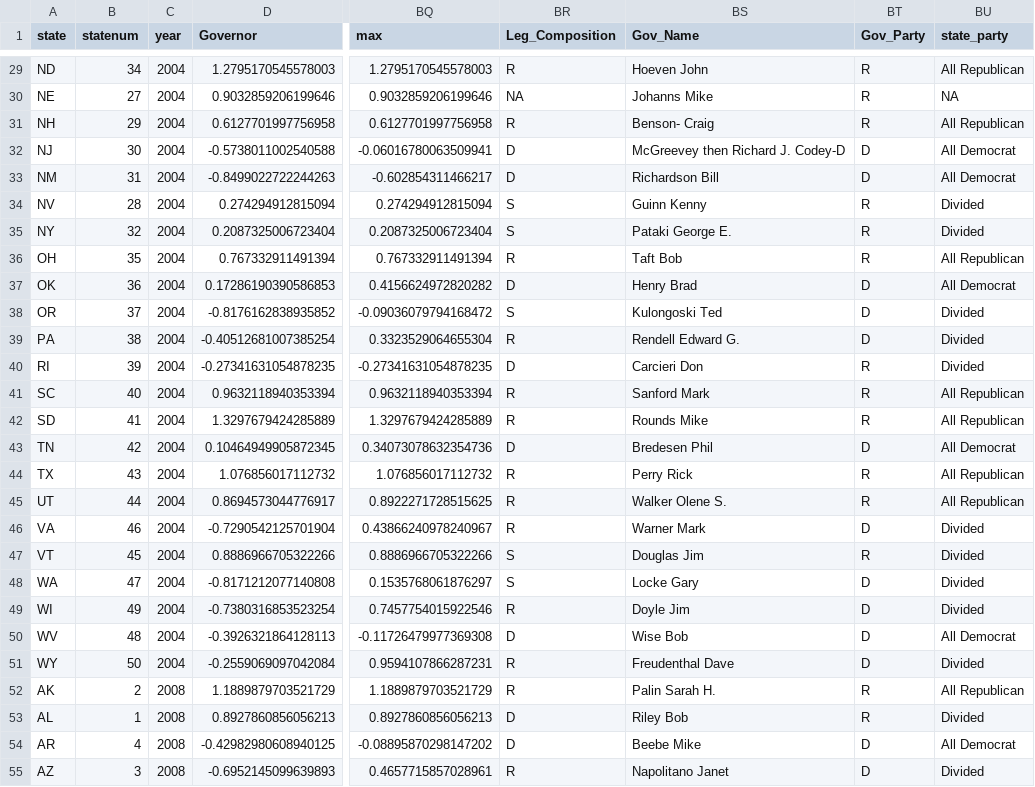
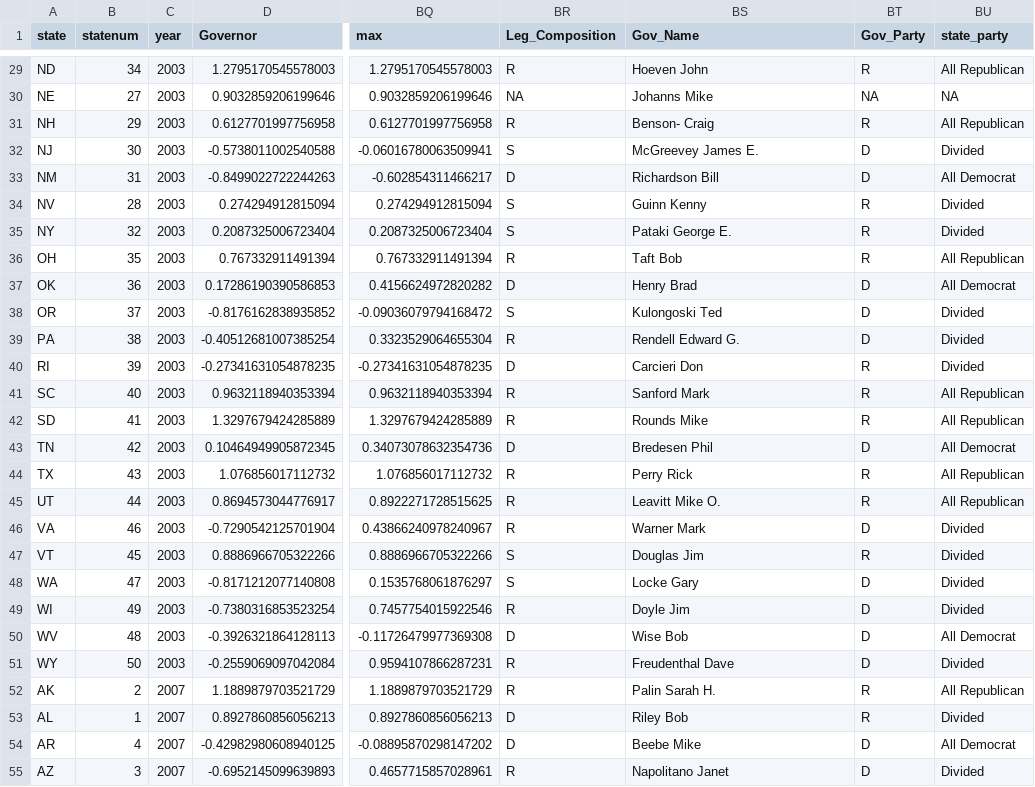
Before and after one commit to judgelord/state-level-DIME, a CSV file: data/DIME+divided_government.csv, drawn as a sheet; only a part is shown, gaps mark what is left out; the diff covers the shown part only; the diff names each change by its address in the sheet, - before the commit and + after, or states it on an @@ line.

```diff
--- a/data/DIME+divided_government.csv
+++ b/data/DIME+divided_government.csv
-C29:C51 (year): 2004
+C29:C51 (year): 2003
-BT30 (Gov_Party): R
+BT30 (Gov_Party): NA
-BR32 (Leg_Composition): D
+BR32 (Leg_Composition): S
-BS32 (Gov_Name): McGreevey then Richard J. Codey-D
+BS32 (Gov_Name): McGreevey James E.
-BU32 (state_party): All Democrat
+BU32 (state_party): Divided
-BS45 (Gov_Name): Walker Olene S.
+BS45 (Gov_Name): Leavitt Mike O.
-C52:C55 (year): 2008
+C52:C55 (year): 2007
```
Also changed, not shown: 97 edited cells elsewhere in this file, data/divided_government.csv, 6 other files.
